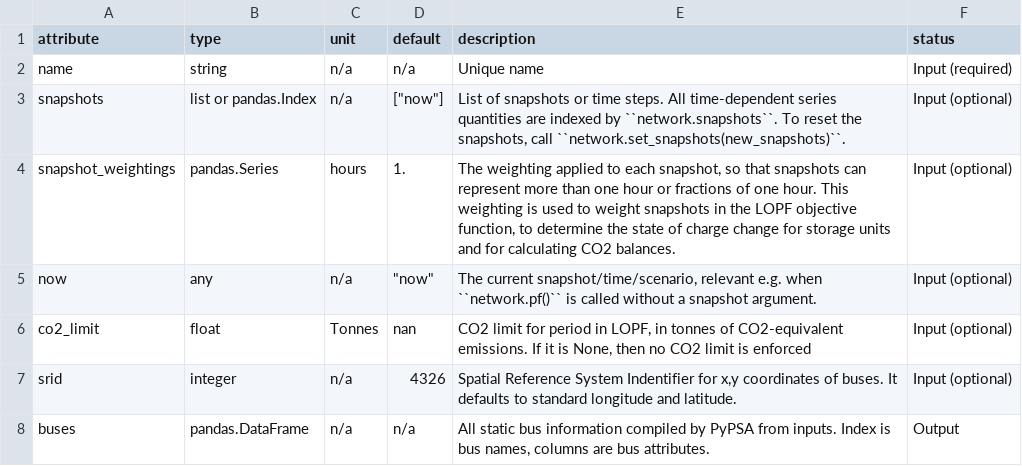
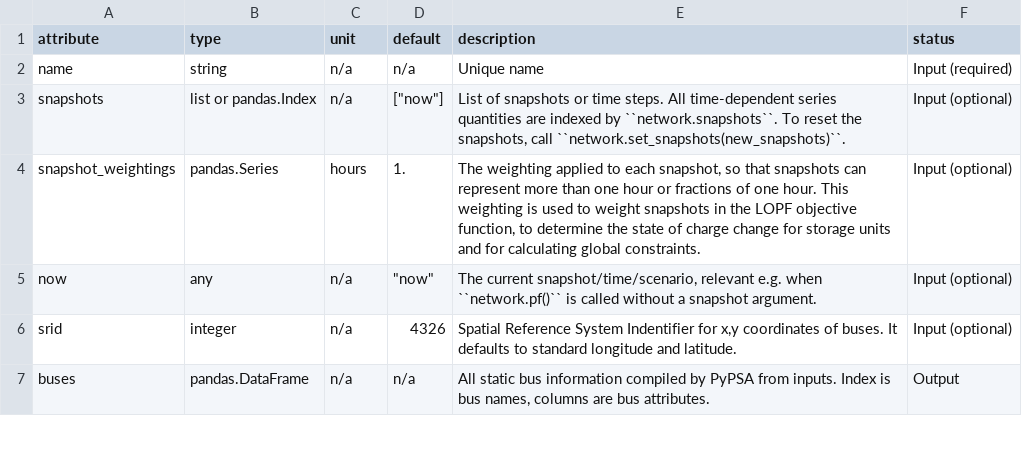
Before and after one commit to PyPSA/PyPSA, a CSV file: pypsa/component_attrs/networks.csv, drawn as a sheet; only a part is shown.

```diff
--- a/pypsa/component_attrs/networks.csv
+++ b/pypsa/component_attrs/networks.csv
@@ -3,5 +3,4 @@ name,string,n/a,n/a,Unique name,Input (required)
 snapshots,list or pandas.Index,n/a,"[""now""]","List of snapshots or time steps. All time-dependent series quantities are indexed by ``network.snapshots``. To reset the snapshots, call ``network.set_snapshots(new_snapshots)``.",Input (optional)
-snapshot_weightings,pandas.Series, hours , 1. ,"The weighting applied to each snapshot, so that snapshots can represent more than one hour or fractions of one hour. This weighting is used to weight snapshots in the LOPF objective function, to determine the state of charge change for storage units and for calculating CO2 balances.",Input (optional)
+snapshot_weightings,pandas.Series, hours , 1. ,"The weighting applied to each snapshot, so that snapshots can represent more than one hour or fractions of one hour. This weighting is used to weight snapshots in the LOPF objective function, to determine the state of charge change for storage units and for calculating global constraints.",Input (optional)
 now,any,n/a,"""now""","The current snapshot/time/scenario, relevant e.g. when ``network.pf()`` is called without a snapshot argument.",Input (optional)
-co2_limit,float,Tonnes,nan,"CO2 limit for period in LOPF, in tonnes of CO2-equivalent emissions. If it is None, then no CO2 limit is enforced",Input (optional)
 srid,integer,n/a,4326,"Spatial Reference System Indentifier for x,y coordinates of buses. It defaults to standard longitude and latitude.",Input (optional)
```
Also changed, not shown: pypsa/component_attrs/generators.csv, pypsa/component_attrs/storage_units.csv, 3 other files.
